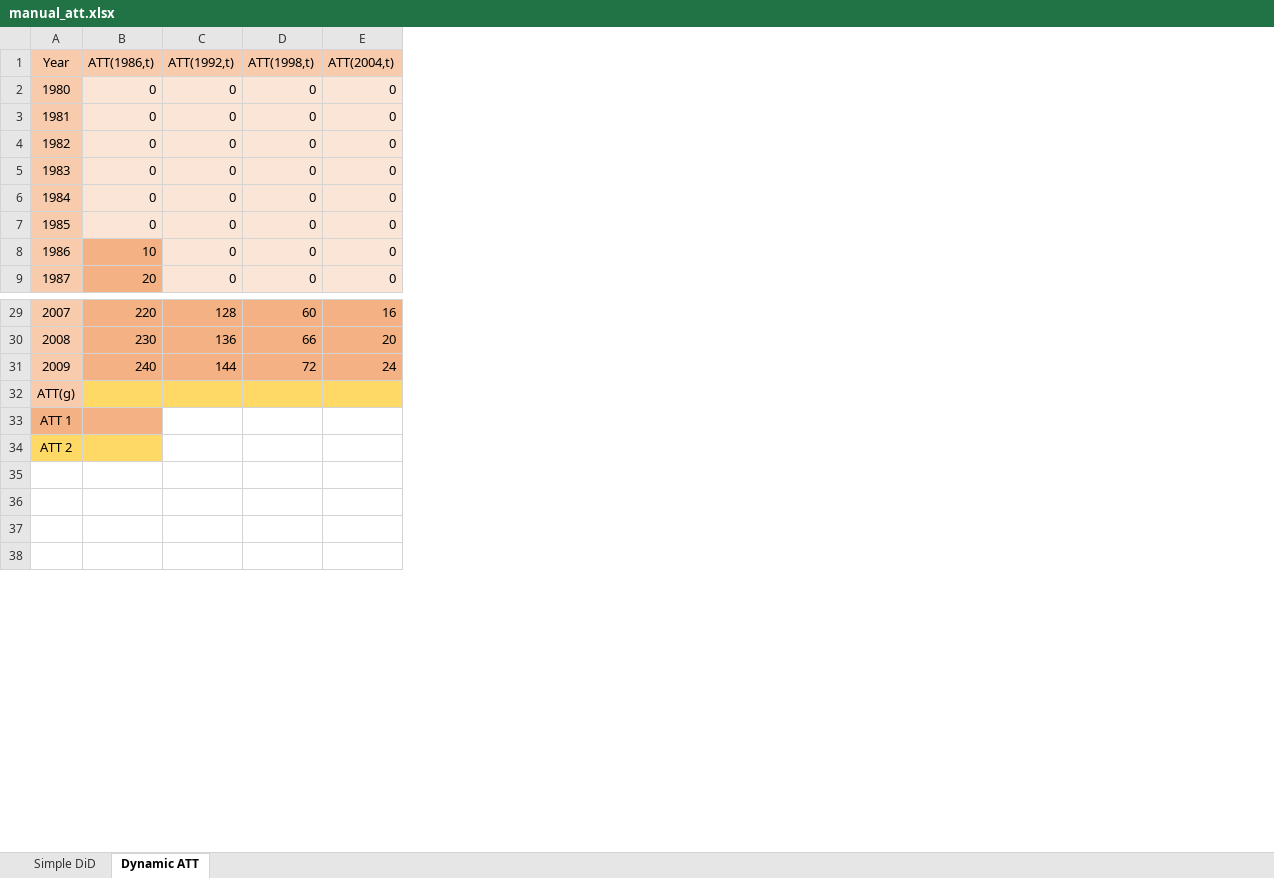
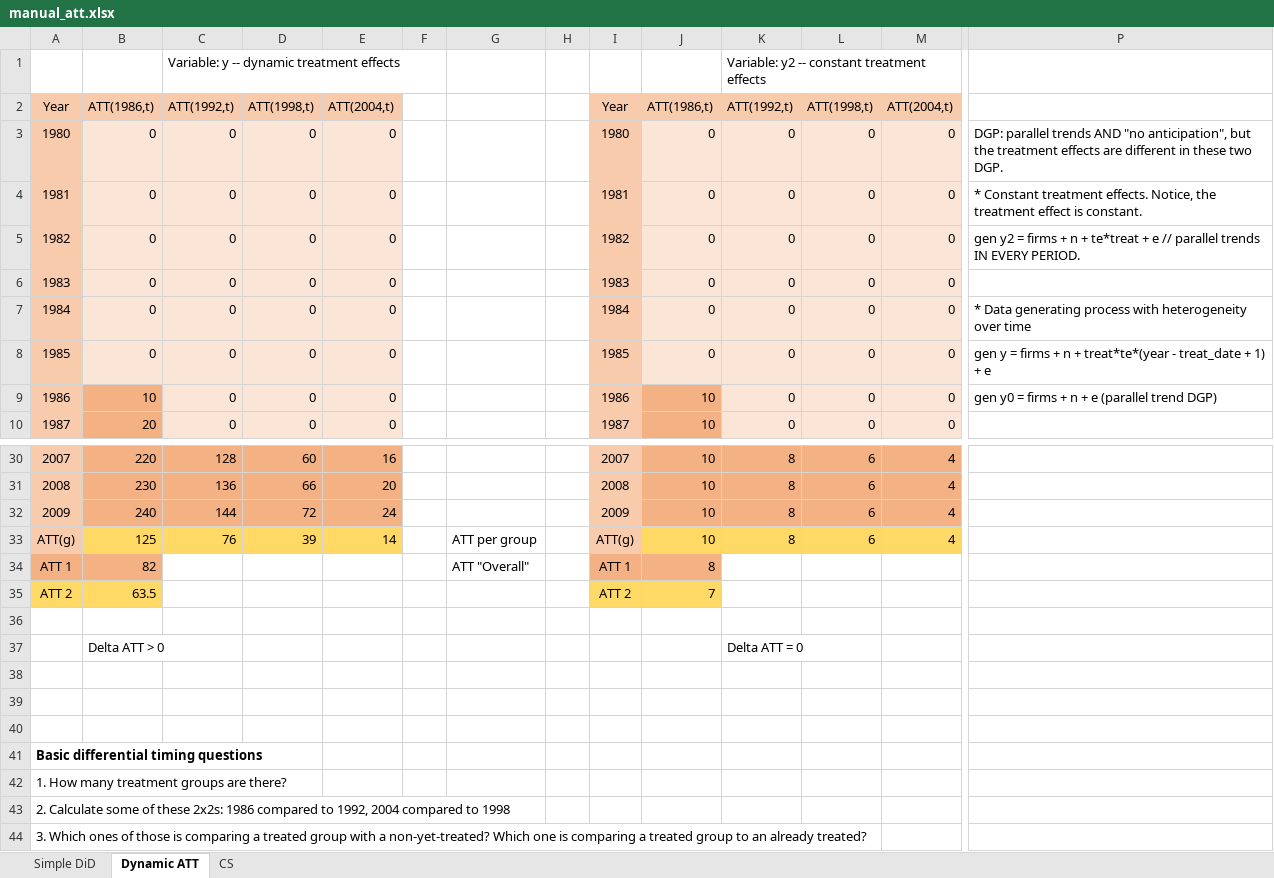
Before and after one commit to scunning1975/UT-Causal-Inference, an Excel workbook: Exercises/manual_att.xlsx, sheet Dynamic ATT, drawn as a sheet; only a part is shown, gaps mark what is left out; values as stored, in another font and other column widths than the file's, no borders; addresses are those after the commit; rows hold the shown columns only; the diff covers the shown part only; the diff names each change by its address in the sheet, - before the commit and + after, or states it on an @@ line.

```diff
--- a/Exercises/manual_att.xlsx (sheet Dynamic ATT)
+++ b/Exercises/manual_att.xlsx (sheet Dynamic ATT)
+sheet tab: CS
+column F, empty
+column G, empty
+column H, empty
+column I, rows 2-10: Year | 1980 | 1981 | 1982 | 1983 | 1984 | 1985 | 1986 | 1987; rows 30-32: 2007 | 2008 | 2009
+column J, rows 2-10: ATT(1986,t) | 0 | 0 | 0 | 0 | 0 | 0 | 10 | 10; rows 30-32: all 10
+column K, rows 2-10: ATT(1992,t) | 0 | 0 | 0 | 0 | 0 | 0 | 0 | 0; rows 30-32: all 8
+column L, rows 2-10: ATT(1998,t) | 0 | 0 | 0 | 0 | 0 | 0 | 0 | 0; rows 30-32: all 6
+column M, rows 2-10: ATT(2004,t) | 0 | 0 | 0 | 0 | 0 | 0 | 0 | 0; rows 30-32: all 4
+column P, rows 3-9: DGP: parallel trends AND "no anticipation", but the treatment effects are different in these two DGP. | * Constant treatment effects. Notice, the treatment effect is constant. | gen y2 = firms + n + te*treat + e // parallel trends IN EVERY PERIOD. |  | * Data generating process with heterogeneity over time | gen y = firms + n + treat*te*(year - treat_date + 1) + e | gen y0 = firms + n + e (parallel trend DGP)
+row 1:  |  | Variable: y -- dynamic treatment effects |  |  |  |  |  |  |  | Variable: y2 -- constant treatment effects
+row 33: ATT(g) | 125 | 76 | 39 | 14 |  | ATT per group |  | ATT(g) | 10 | 8 | 6 | 4
+row 34: ATT 1 | 82 |  |  |  |  | ATT "Overall" |  | ATT 1 | 8
+row 35: ATT 2 | 63.5 |  |  |  |  |  |  | ATT 2 | 7
+row 36: (empty)
+row 37:  | Delta ATT > 0 |  |  |  |  |  |  |  |  | Delta ATT = 0
@@ column A renumbered between rows 38 and 52 @@
-A38 fill: #F8CBAD
+A38 fill: none
-B38:E38 fill: #FFD966
+B38:E38 fill: none
-A39:B39 fill: #F4B183
+A39:B39 fill: none
-A40:B40 fill: #FFD966
+A40:B40 fill: none
```
Also changed, not shown: 5 removed rows, 2 added columns and cell formats elsewhere in this sheet, 4 other files.
